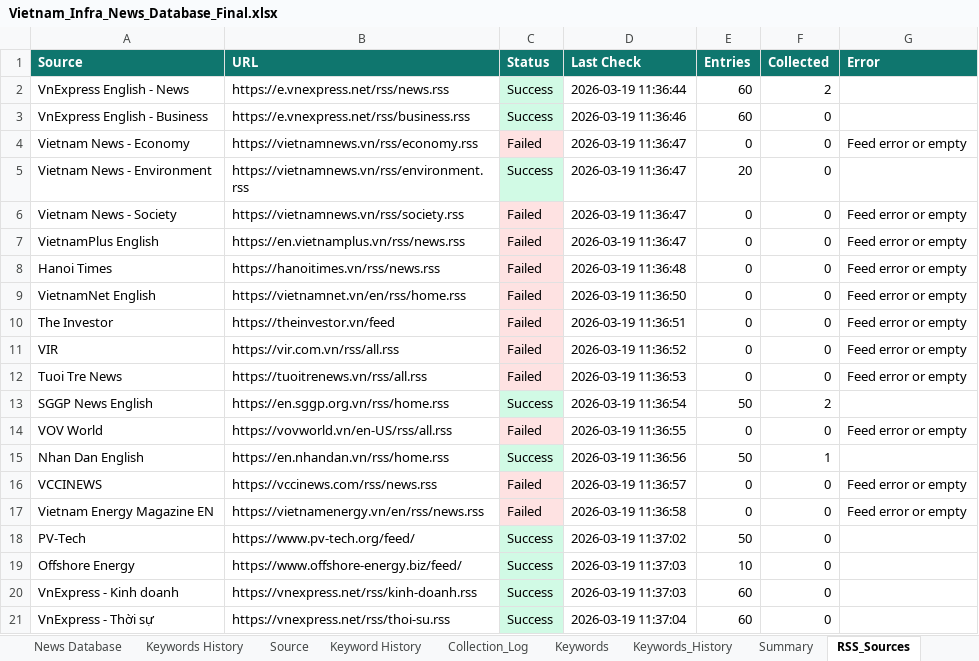
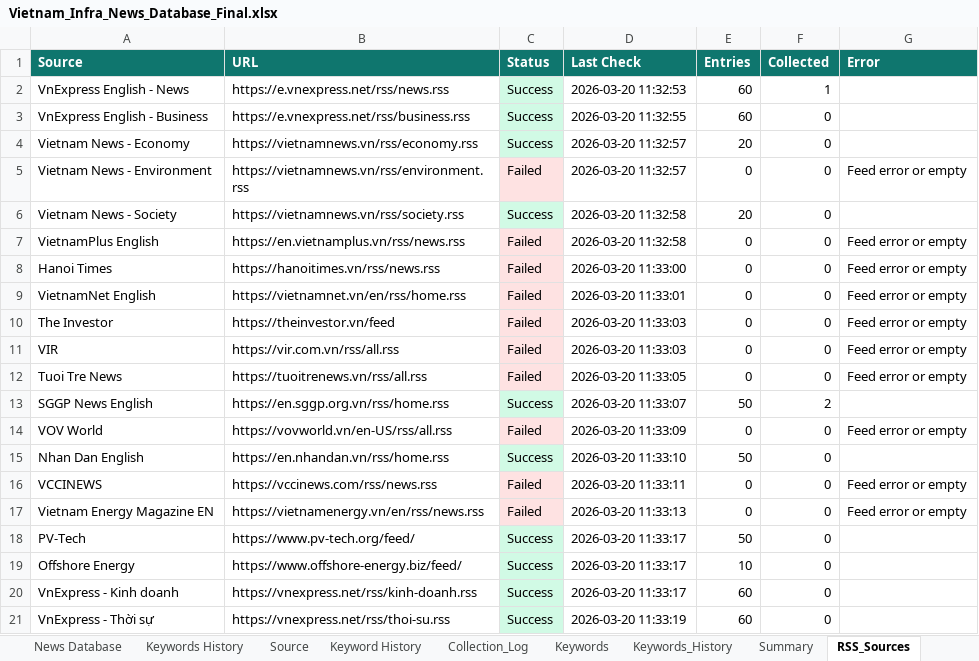
Before and after one commit to hms4792/vietnam-infra-news, an Excel workbook: data/database/Vietnam_Infra_News_Database_Final.xlsx, sheet RSS_Sources, drawn as a sheet; only a part is shown; values as stored, in another font and other column widths than the file's, no borders; the diff covers the shown part only; the diff names each change by its address in the sheet, - before the commit and + after, or states it on an @@ line.

```diff
--- a/data/database/Vietnam_Infra_News_Database_Final.xlsx (sheet RSS_Sources)
+++ b/data/database/Vietnam_Infra_News_Database_Final.xlsx (sheet RSS_Sources)
-D2 (Last Check): 2026-03-19 11:36:44
+D2 (Last Check): 2026-03-20 11:32:53
-F2 (Collected): 2
+F2 (Collected): 1
-D3 (Last Check): 2026-03-19 11:36:46
+D3 (Last Check): 2026-03-20 11:32:55
-C4 (Status): Failed
+C4 (Status): Success
-C4 fill: #FEE2E2
+C4 fill: #D1FAE5
-D4:D5 (Last Check): 2026-03-19 11:36:47
+D4:D5 (Last Check): 2026-03-20 11:32:57
-E4 (Entries): 0
+E4 (Entries): 20
-G4 (Error): Feed error or empty
+G4 (Error): (empty)
-C5 (Status): Success
+C5 (Status): Failed
-C5 fill: #D1FAE5
+C5 fill: #FEE2E2
-E5 (Entries): 20
+E5 (Entries): 0
-G5 (Error): (empty)
+G5 (Error): Feed error or empty
-C6 (Status): Failed
+C6 (Status): Success
-C6 fill: #FEE2E2
+C6 fill: #D1FAE5
-D6:D7 (Last Check): 2026-03-19 11:36:47
+D6:D7 (Last Check): 2026-03-20 11:32:58
-E6 (Entries): 0
+E6 (Entries): 20
-G6 (Error): Feed error or empty
+G6 (Error): (empty)
-D8 (Last Check): 2026-03-19 11:36:48
+D8 (Last Check): 2026-03-20 11:33:00
-D9 (Last Check): 2026-03-19 11:36:50
+D9 (Last Check): 2026-03-20 11:33:01
-D10 (Last Check): 2026-03-19 11:36:51
+D10 (Last Check): 2026-03-20 11:33:03
-D11 (Last Check): 2026-03-19 11:36:52
+D11 (Last Check): 2026-03-20 11:33:03
-D12 (Last Check): 2026-03-19 11:36:53
+D12 (Last Check): 2026-03-20 11:33:05
-D13 (Last Check): 2026-03-19 11:36:54
+D13 (Last Check): 2026-03-20 11:33:07
-D14 (Last Check): 2026-03-19 11:36:55
+D14 (Last Check): 2026-03-20 11:33:09
-D15 (Last Check): 2026-03-19 11:36:56
+D15 (Last Check): 2026-03-20 11:33:10
-F15 (Collected): 1
+F15 (Collected): 0
-D16 (Last Check): 2026-03-19 11:36:57
+D16 (Last Check): 2026-03-20 11:33:11
-D17 (Last Check): 2026-03-19 11:36:58
+D17 (Last Check): 2026-03-20 11:33:13
-D18 (Last Check): 2026-03-19 11:37:02
+D18 (Last Check): 2026-03-20 11:33:17
-D19:D20 (Last Check): 2026-03-19 11:37:03
+D19:D20 (Last Check): 2026-03-20 11:33:17
-D21 (Last Check): 2026-03-19 11:37:04
+D21 (Last Check): 2026-03-20 11:33:19
```
Also changed, not shown: 33 edited cells elsewhere in this sheet, sheet News Database.
